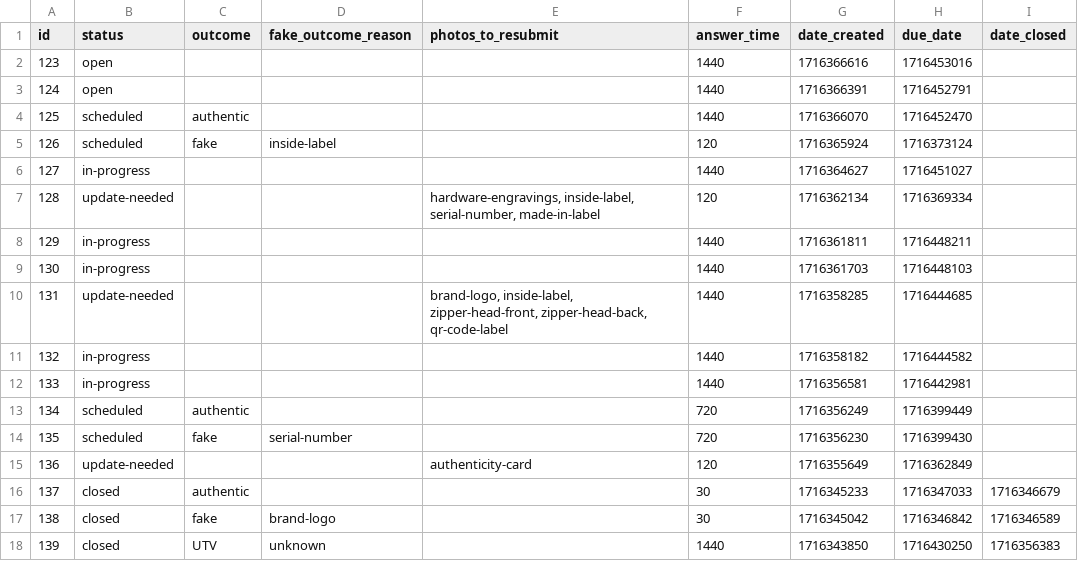
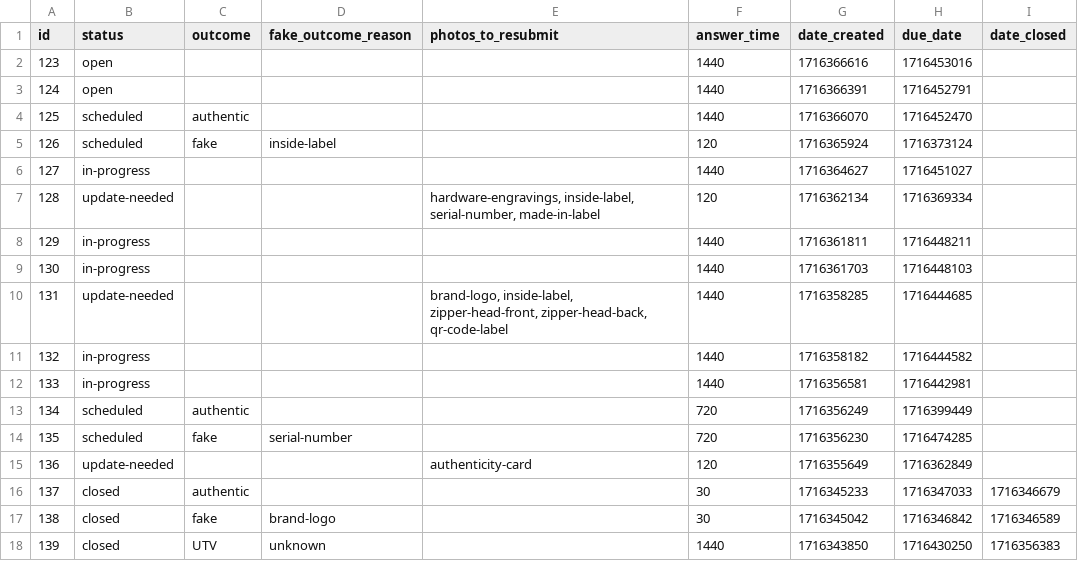
Before and after one commit to NyanKir/legitgrails-test, a CSV file: src/tasks/tasks.csv, drawn as a sheet.

Commit message:
take[1]: add moment and upd task dto

```diff
--- a/src/tasks/tasks.csv
+++ b/src/tasks/tasks.csv
@@ -13,3 +13,3 @@ id,status,outcome,fake_outcome_reason,photos_to_resubmit,answer_time,date_create
 134,scheduled,authentic,,,720,1716356249,1716399449,
-135,scheduled,fake,serial-number,,720,1716356230,1716399430,
+135,scheduled,fake,serial-number,,720,1716356230,1716474285,
 136,update-needed,,,authenticity-card,120,1716355649,1716362849,
```
Also changed, not shown: 5 other files.
